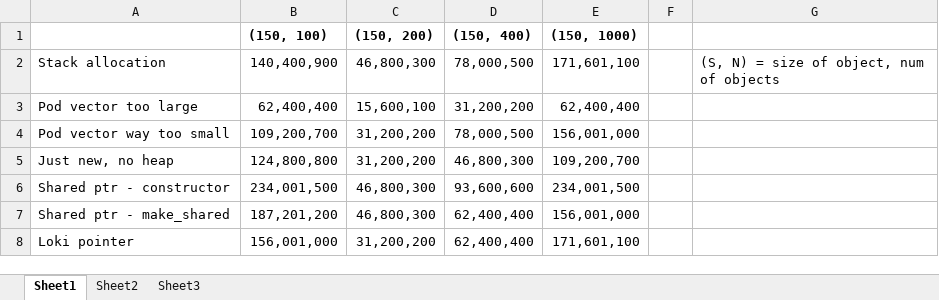
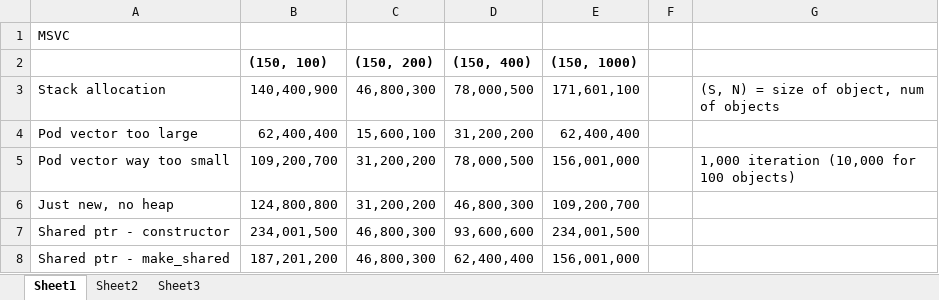
Before and after one commit to lucabol/TestPointersCPP, an Excel workbook: Results.xlsx, sheet Sheet1, drawn as a sheet; only a part is shown; the shorter side is filled out with more unchanged rows; values as stored, in another font and other column widths than the file's, no borders; conditional formats not drawn; addresses are those after the commit; the diff covers the shown part only; the diff names each change by its address in the sheet, - before the commit and + after, or states it on an @@ line.

```diff
--- a/Results.xlsx (sheet Sheet1)
+++ b/Results.xlsx (sheet Sheet1)
+row 1: MSVC
-G5: (empty)
+G5: 1,000 iteration (10,000 for 100 objects)
```
Also changed, not shown: 24 added rows elsewhere in this sheet, 5 other files.
